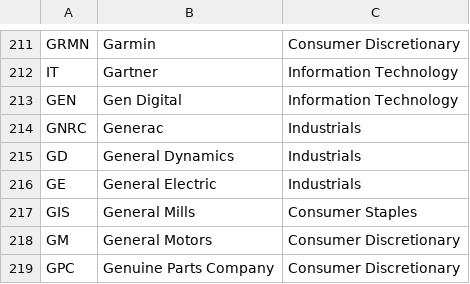
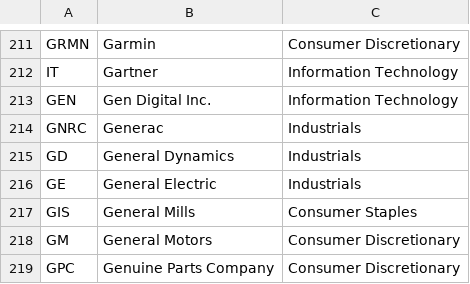
Before and after one commit to frek818/s-and-p-500-companies, a CSV file: data/constituents.csv, drawn as a sheet; only a part is shown, gaps mark what is left out.

Commit message:
[data][skip ci] automatic update

```diff
--- a/data/constituents.csv
+++ b/data/constituents.csv
@@ -212,3 +212,3 @@ GRMN,Garmin,Consumer Discretionary
 IT,Gartner,Information Technology
-GEN,Gen Digital,Information Technology
+GEN,Gen Digital Inc.,Information Technology
 GNRC,Generac,Industrials
```
